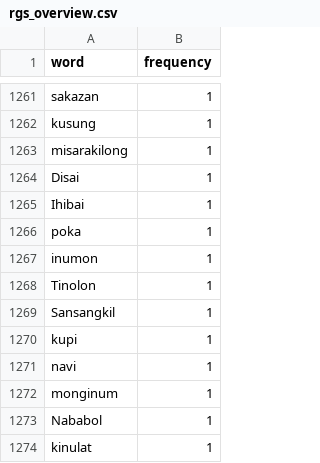
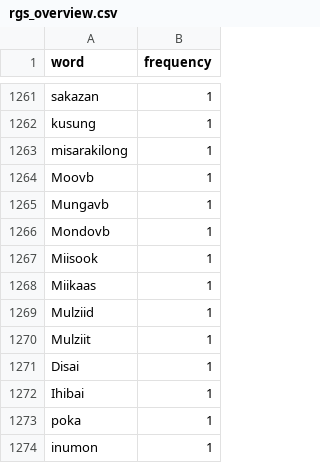
Before and after one commit to devennn/rungus-language-corpus, a CSV file: rgs_overview.csv, drawn as a sheet; only a part is shown, gaps mark what is left out; the shorter side is filled out with more unchanged rows.

Commit message:
add words

```diff
--- a/rgs_overview.csv
+++ b/rgs_overview.csv
@@ -1263,2 +1263,9 @@ kusung,1
 misarakilong,1
+Moovb,1
+Mungavb,1
+Mondovb,1
+Miisook,1
+Miikaas,1
+Mulziid,1
+Mulziit,1
 Disai,1
```
Also changed, not shown: rgs_eng_translated_overview.csv, 29 other files.
